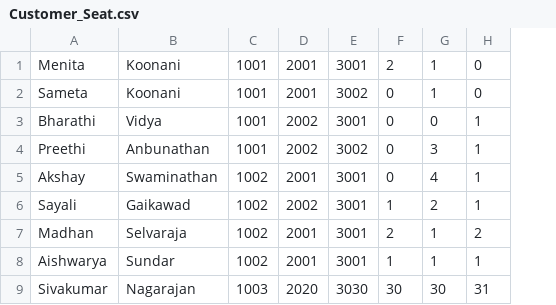
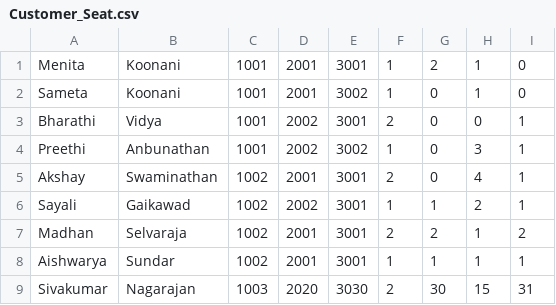
Before and after one commit to MenitaKoonani/NeuAssignments, a CSV file: TravelAgency/Customer_Seat.csv, drawn as a sheet; addresses are those after the commit; the diff names each change by its address in the sheet, - before the commit and + after, or states it on an @@ line.

```diff
--- a/TravelAgency/Customer_Seat.csv
+++ b/TravelAgency/Customer_Seat.csv
+column F, rows 1-9: 1 | 1 | 2 | 1 | 2 | 1 | 2 | 1 | 2
-H9: 30
+H9: 15
```
Also changed, not shown: 5 other files.
